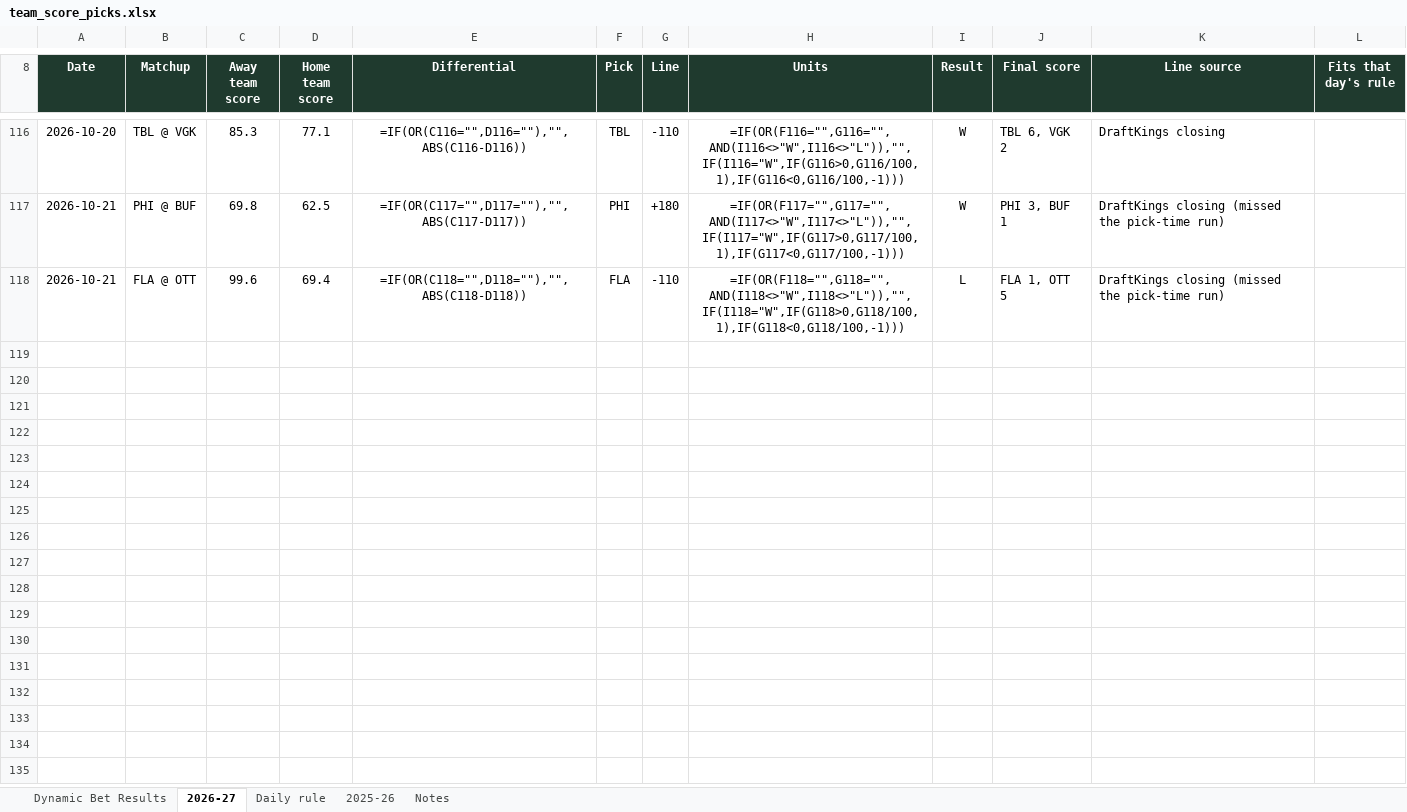
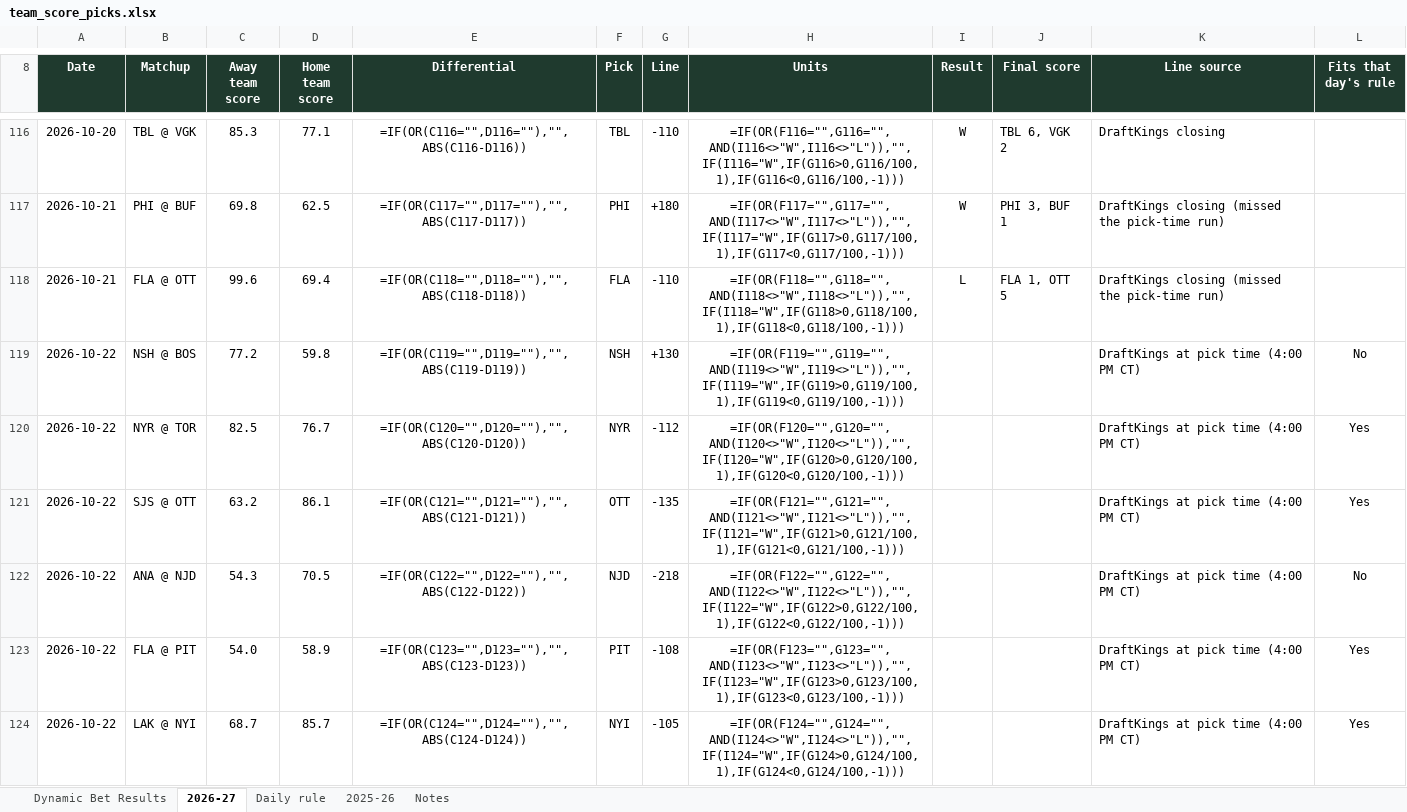
Before and after one commit to starsviz/starsviz.github.io, an Excel workbook: team_score_picks.xlsx, sheet 2026-27, drawn as a sheet; only a part is shown, gaps mark what is left out; values as stored, in another font and other column widths than the file's, no borders; formulas without a stored value are shown as written; conditional formats not drawn; the diff covers the shown part only; the diff names each change by its address in the sheet, - before the commit and + after, or states it on an @@ line.

```diff
--- a/team_score_picks.xlsx (sheet 2026-27)
+++ b/team_score_picks.xlsx (sheet 2026-27)
+row 119: 2026-10-22 | NSH @ BOS | 77.2 | 59.8 | =IF(OR(C119="",D119=""),"",ABS(C119-D119)) | NSH | +130 | =IF(OR(F119="",G119="",AND(I119<>"W",I119<>"L")),"",IF(I119="W",IF(G119>0,G119/100,1),IF(G119<0,G119/100,-1))) |  |  | DraftKings at pick time (4:00 PM CT) | No
+row 120: 2026-10-22 | NYR @ TOR | 82.5 | 76.7 | =IF(OR(C120="",D120=""),"",ABS(C120-D120)) | NYR | -112 | =IF(OR(F120="",G120="",AND(I120<>"W",I120<>"L")),"",IF(I120="W",IF(G120>0,G120/100,1),IF(G120<0,G120/100,-1))) |  |  | DraftKings at pick time (4:00 PM CT) | Yes
+row 121: 2026-10-22 | SJS @ OTT | 63.2 | 86.1 | =IF(OR(C121="",D121=""),"",ABS(C121-D121)) | OTT | -135 | =IF(OR(F121="",G121="",AND(I121<>"W",I121<>"L")),"",IF(I121="W",IF(G121>0,G121/100,1),IF(G121<0,G121/100,-1))) |  |  | DraftKings at pick time (4:00 PM CT) | Yes
+row 122: 2026-10-22 | ANA @ NJD | 54.3 | 70.5 | =IF(OR(C122="",D122=""),"",ABS(C122-D122)) | NJD | -218 | =IF(OR(F122="",G122="",AND(I122<>"W",I122<>"L")),"",IF(I122="W",IF(G122>0,G122/100,1),IF(G122<0,G122/100,-1))) |  |  | DraftKings at pick time (4:00 PM CT) | No
+row 123: 2026-10-22 | FLA @ PIT | 54.0 | 58.9 | =IF(OR(C123="",D123=""),"",ABS(C123-D123)) | PIT | -108 | =IF(OR(F123="",G123="",AND(I123<>"W",I123<>"L")),"",IF(I123="W",IF(G123>0,G123/100,1),IF(G123<0,G123/100,-1))) |  |  | DraftKings at pick time (4:00 PM CT) | Yes
+row 124: 2026-10-22 | LAK @ NYI | 68.7 | 85.7 | =IF(OR(C124="",D124=""),"",ABS(C124-D124)) | NYI | -105 | =IF(OR(F124="",G124="",AND(I124<>"W",I124<>"L")),"",IF(I124="W",IF(G124>0,G124/100,1),IF(G124<0,G124/100,-1))) |  |  | DraftKings at pick time (4:00 PM CT) | Yes
```
Also changed, not shown: 6 added rows and 4 edited cells elsewhere in this sheet, sheet Dynamic Bet Results, sheet Notes, 2 other files.
